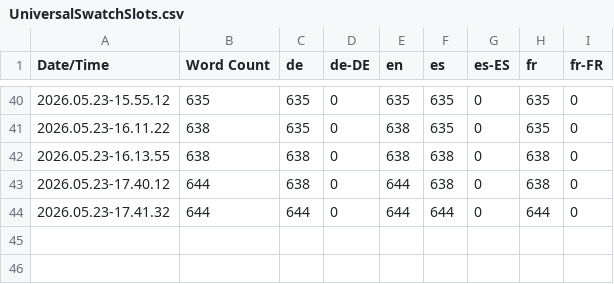
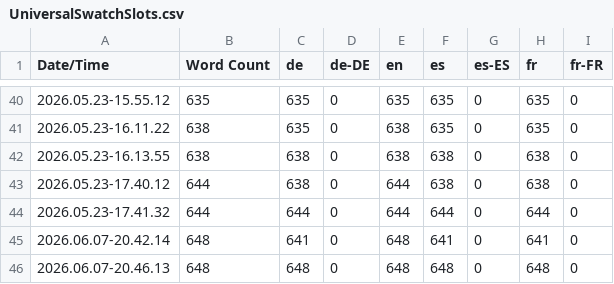
Before and after one commit to Loupimo/UniversalSwatchSlots, a CSV file: Content/Localization/UniversalSwatchSlots/UniversalSwatchSlots.csv, drawn as a sheet; only a part is shown, gaps mark what is left out.

```diff
--- a/Content/Localization/UniversalSwatchSlots/UniversalSwatchSlots.csv
+++ b/Content/Localization/UniversalSwatchSlots/UniversalSwatchSlots.csv
@@ -44 +44,3 @@ Date/Time,Word Count,de,de-DE,en,es,es-ES,fr,fr-FR
 2026.05.23-17.41.32,644,644,0,644,644,0,644,0
+2026.06.07-20.42.14,648,641,0,648,641,0,641,0
+2026.06.07-20.46.13,648,648,0,648,648,0,648,0
```
Also changed, not shown: 23 other files.
